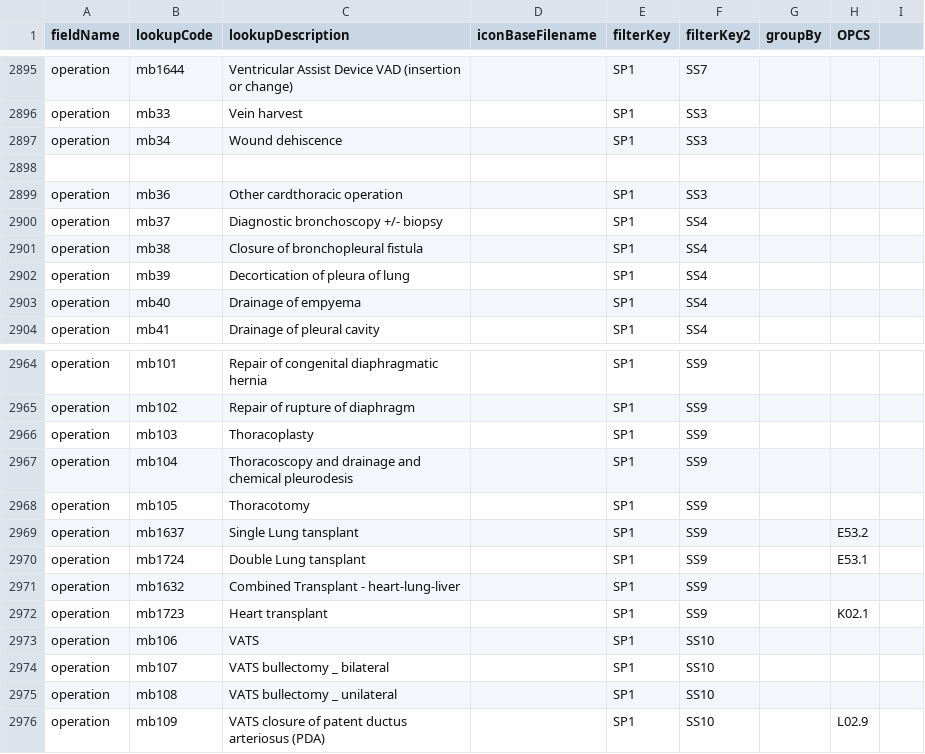
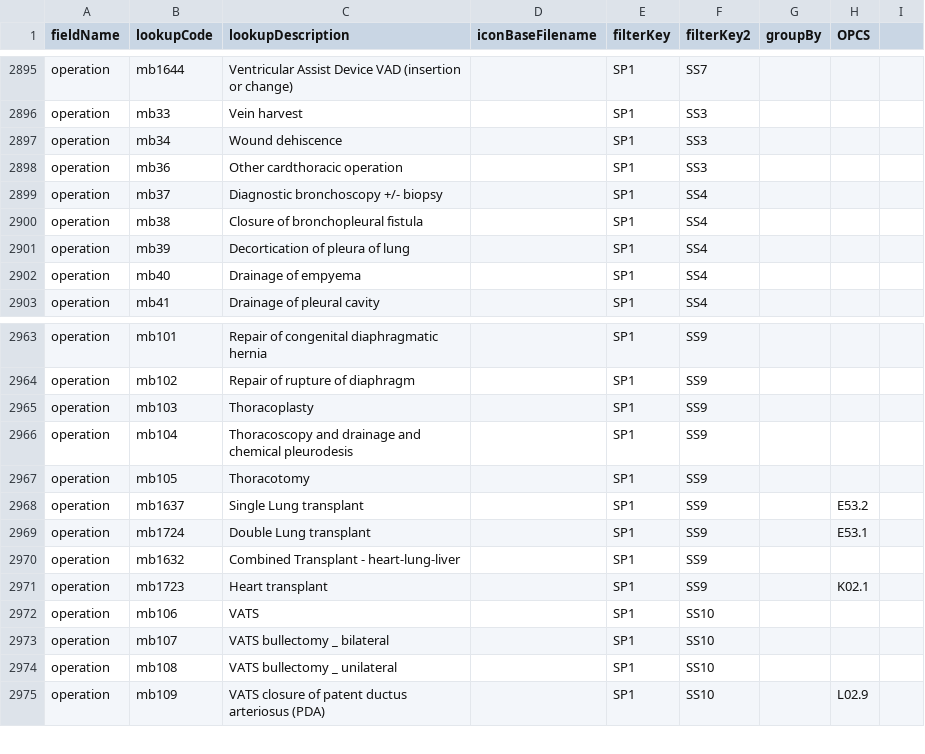
Before and after one commit to homepark/lkups, a CSV file: mbylkup.csv, drawn as a sheet; only a part is shown, gaps mark what is left out.

Commit message:
correct misspelling of transplant, remove blank line

```diff
--- a/mbylkup.csv
+++ b/mbylkup.csv
@@ -2897,3 +2897,2 @@ operation,mb33,Vein harvest,,SP1,SS3,,,
 operation,mb34,Wound dehiscence,,SP1,SS3,,,
-
 operation,mb36,Other cardthoracic operation,,SP1,SS3,,,
@@ -2968,4 +2967,4 @@ operation,mb104,Thoracoscopy and drainage and chemical pleurodesis,,SP1,SS9,,,
 operation,mb105,Thoracotomy,,SP1,SS9,,,
-operation,mb1637,Single Lung tansplant,,SP1,SS9,,E53.2,
-operation,mb1724,Double Lung tansplant,,SP1,SS9,,E53.1,
+operation,mb1637,Single Lung transplant,,SP1,SS9,,E53.2,
+operation,mb1724,Double Lung transplant,,SP1,SS9,,E53.1,
 operation,mb1632,Combined Transplant - heart-lung-liver,,SP1,SS9,,,
```
